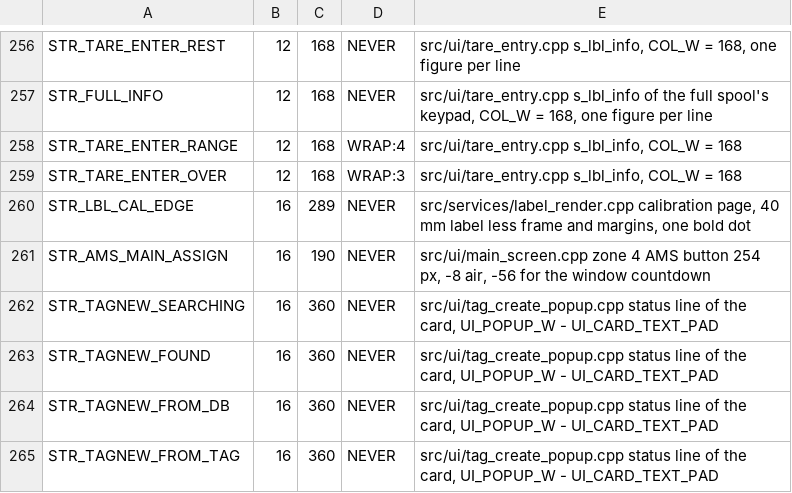
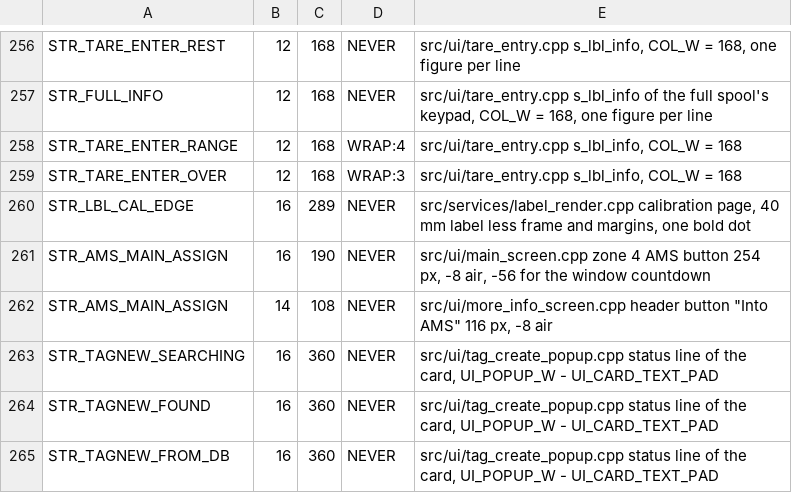
Before and after one commit to Eifel-Joe/SpoolmanScale, a TSV file: tools/ui_budgets.tsv, drawn as a sheet; only a part is shown, gaps mark what is left out; the shorter side is filled out with more unchanged rows.

```diff
--- a/tools/ui_budgets.tsv
+++ b/tools/ui_budgets.tsv
@@ -261,2 +261,3 @@ STR_LBL_CAL_EDGE	16	289	NEVER	src/services/label_render.cpp calibration page, 40
 STR_AMS_MAIN_ASSIGN	16	190	NEVER	src/ui/main_screen.cpp zone 4 AMS button 254 px, -8 air, -56 for the window countdown
+STR_AMS_MAIN_ASSIGN	14	108	NEVER	src/ui/more_info_screen.cpp header button "Into AMS" 116 px, -8 air
 STR_TAGNEW_SEARCHING	16	360	NEVER	src/ui/tag_create_popup.cpp status line of the card, UI_POPUP_W - UI_CARD_TEXT_PAD
```
Also changed, not shown: 8 other files.
